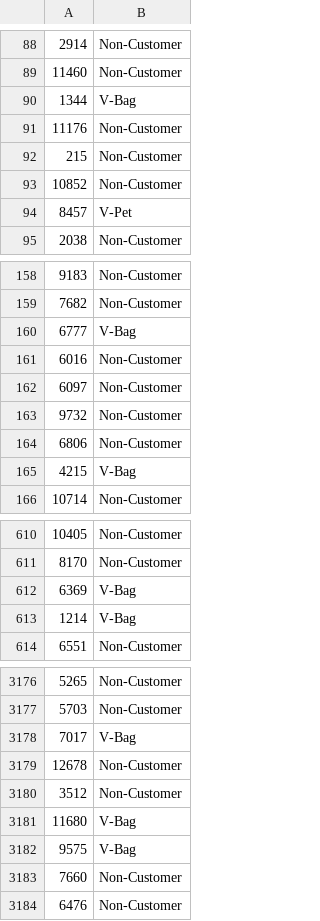
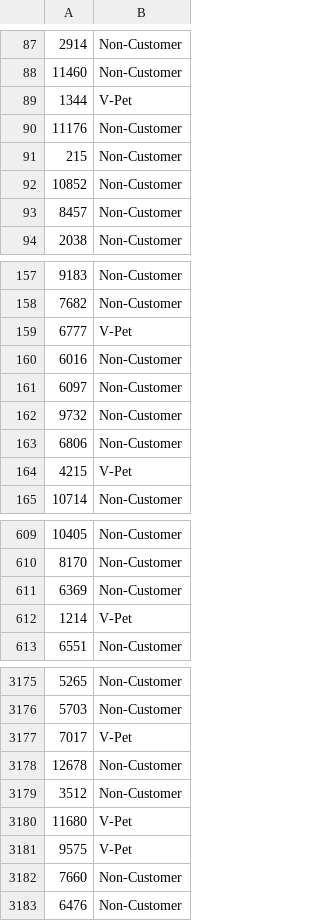
Before and after one commit to EugenioTL/Vodafone_Challenge, a CSV file: result.csv, drawn as a sheet; only a part is shown, gaps mark what is left out; addresses are those after the commit; the diff covers the shown part only; the diff names each change by its address in the sheet, - before the commit and + after, or states it on an @@ line.

```diff
--- a/result.csv
+++ b/result.csv
-B89: V-Bag
+B89: V-Pet
-B93: V-Pet
+B93: Non-Customer
-B159: V-Bag
+B159: V-Pet
-B164: V-Bag
+B164: V-Pet
-B611: V-Bag
+B611: Non-Customer
-B612: V-Bag
+B612: V-Pet
-B3177: V-Bag
+B3177: V-Pet
-B3180:B3181: V-Bag
+B3180:B3181: V-Pet
```
Also changed, not shown: 1 removed row and 136 edited cells elsewhere in this file, 4 other files.
